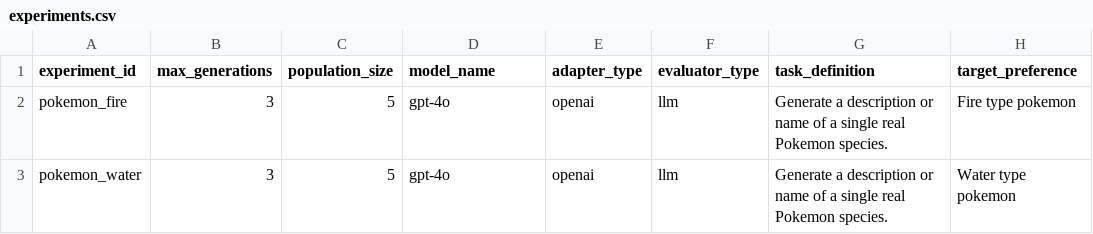
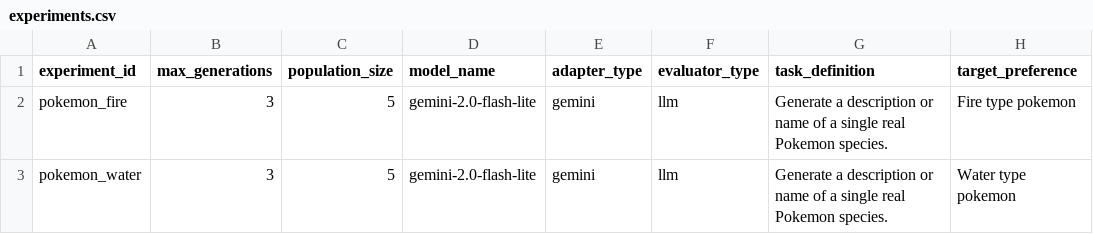
Before and after one commit to NamelessOgya/llm_text_enhancer, a CSV file: config/experiments.csv, drawn as a sheet.

```diff
--- a/config/experiments.csv
+++ b/config/experiments.csv
@@ -1,3 +1,3 @@
 experiment_id,max_generations,population_size,model_name,adapter_type,evaluator_type,task_definition,target_preference
-pokemon_fire,3,5,gpt-4o,openai,llm,Generate a description or name of a single real Pokemon species.,Fire type pokemon
-pokemon_water,3,5,gpt-4o,openai,llm,Generate a description or name of a single real Pokemon species.,Water type pokemon
+pokemon_fire,3,5,gemini-2.0-flash-lite,gemini,llm,Generate a description or name of a single real Pokemon species.,Fire type pokemon
+pokemon_water,3,5,gemini-2.0-flash-lite,gemini,llm,Generate a description or name of a single real Pokemon species.,Water type pokemon
```
Also changed, not shown: 1 other file.
